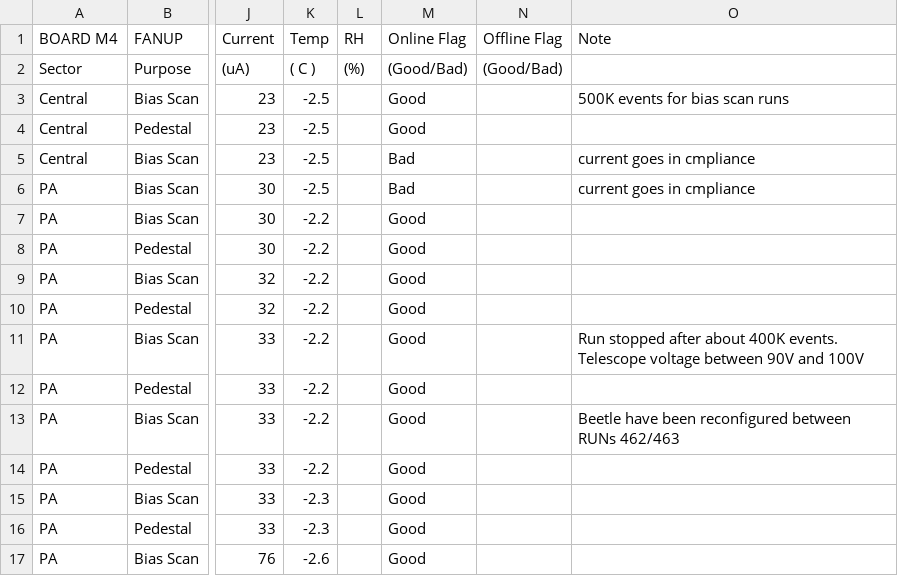
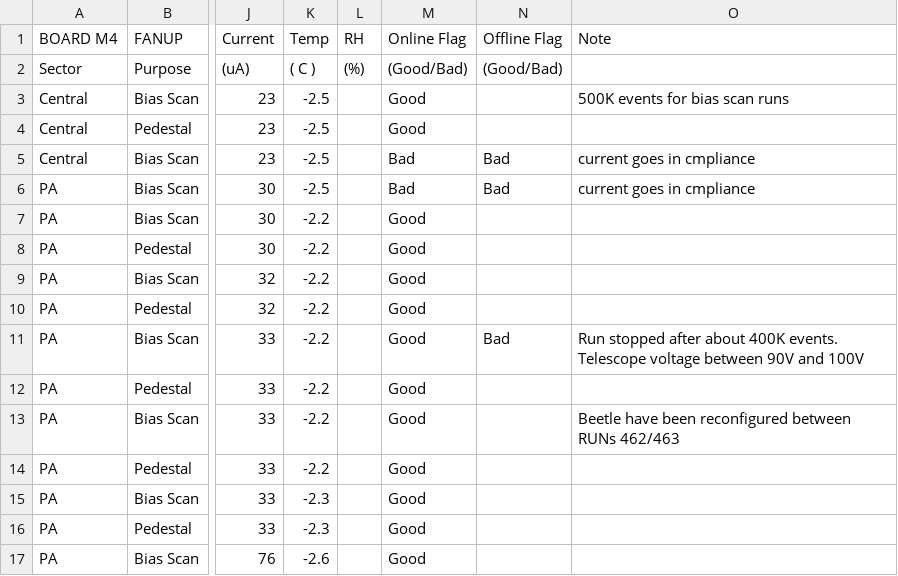
Before and after one commit to yabezsh/TB, a CSV file: Logbook/RunLogMay2016BoardM4FanUp.csv, drawn as a sheet; only a part is shown, gaps mark what is left out; the diff names each change by its address in the sheet, - before the commit and + after, or states it on an @@ line.

```diff
--- a/Logbook/RunLogMay2016BoardM4FanUp.csv
+++ b/Logbook/RunLogMay2016BoardM4FanUp.csv
-N5:N6 (Offline Flag): (empty)
+N5:N6 (Offline Flag): Bad
-N11 (Offline Flag): (empty)
+N11 (Offline Flag): Bad
```
Also changed, not shown: 4 other files.
